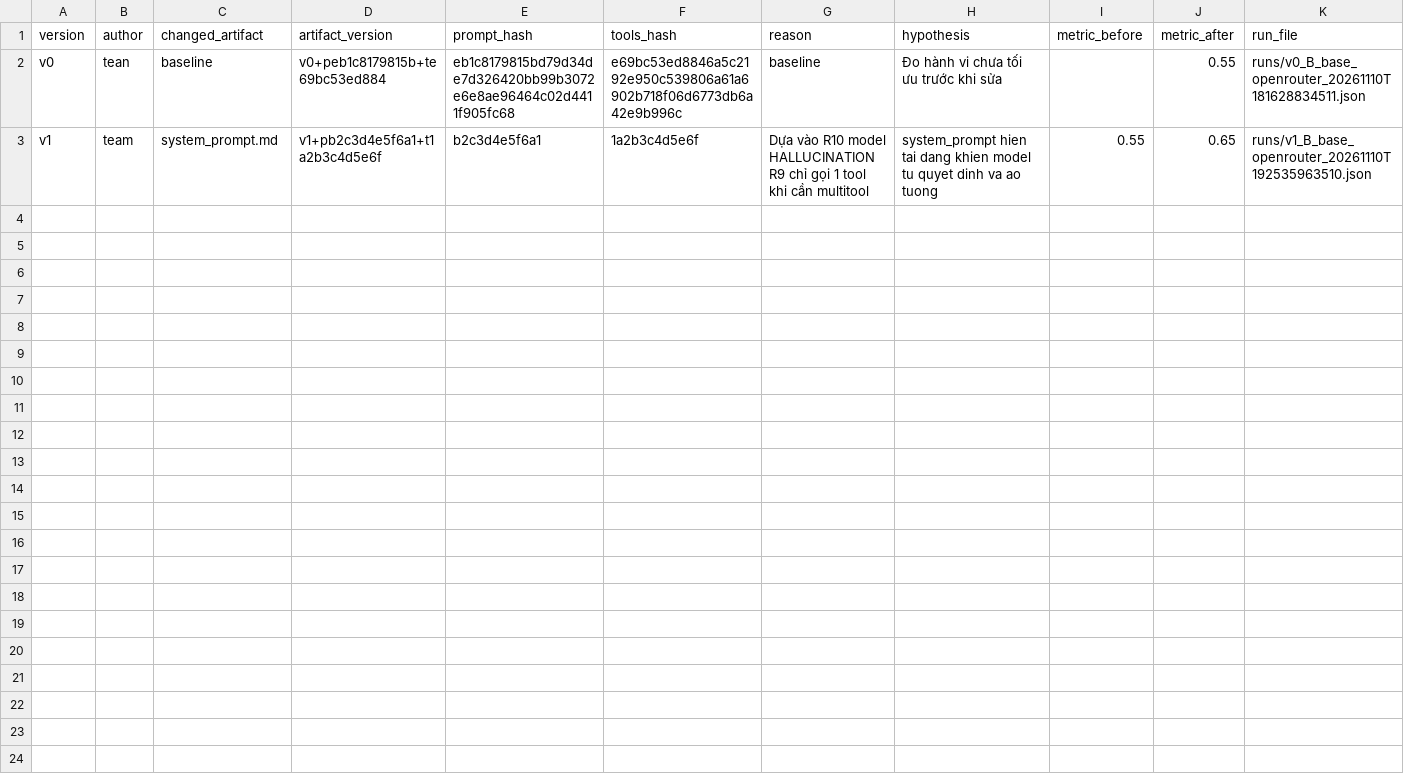
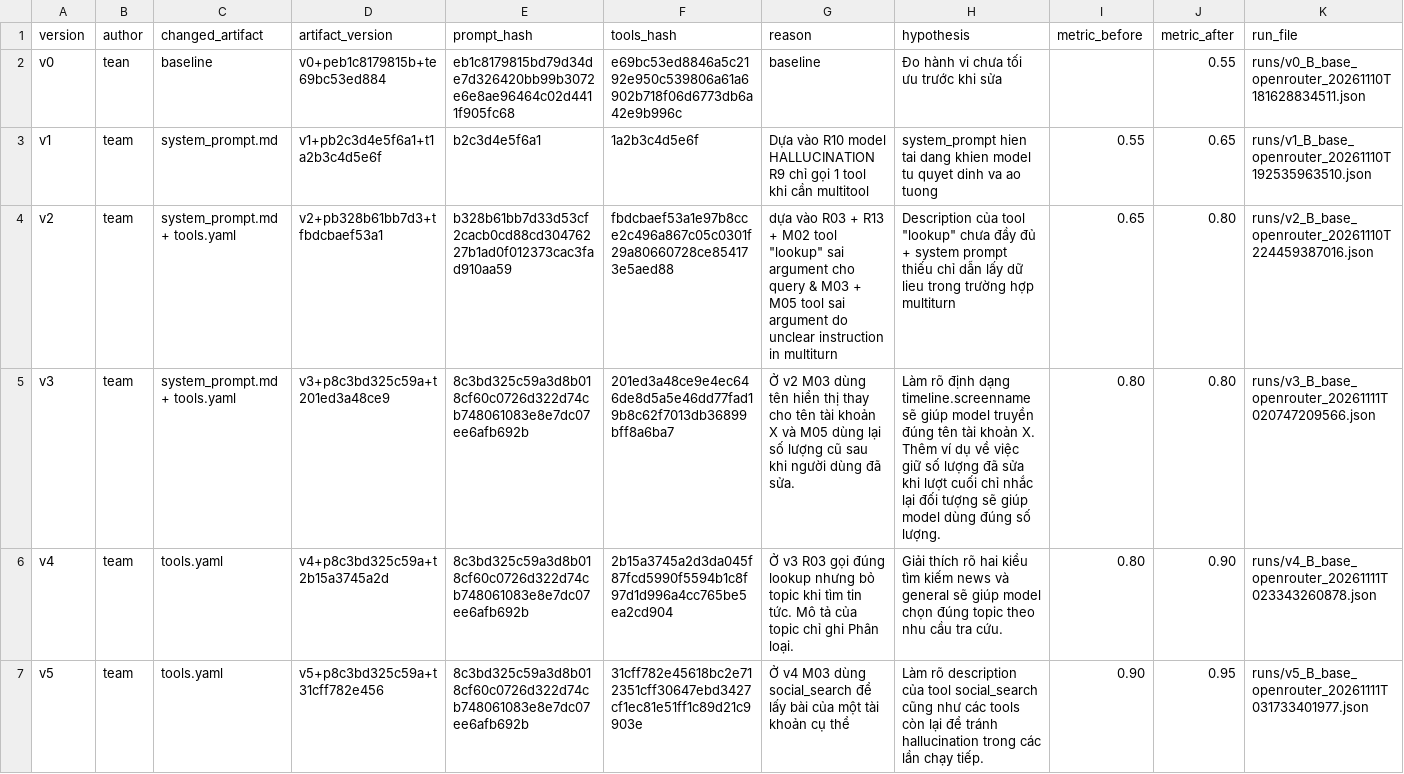
Before and after one commit to QuangNEU/K5-L3B-DAY03-HHGQ-ResearchAgentToolEval, a CSV file: starter_v0/artifacts/version_log.csv, drawn as a sheet; the diff names each change by its address in the sheet, - before the commit and + after, or states it on an @@ line.

Commit message:
Run evaluations for v2–v5 and save version logs (#6)
* run v2: update lookup descriptions and multi-turn instructions

* run v3: clarify screenname and multi-turn quantity updates

* run v4: clarify lookup topic for news and general searches

* run r5: update description for tools in tools.yaml

```diff
--- a/starter_v0/artifacts/version_log.csv
+++ b/starter_v0/artifacts/version_log.csv
+row 4: v2 | team | system_prompt.md + tools.yaml | v2+pb328b61bb7d3+tfbdcbaef53a1 | b328b61bb7d33d53cf2cacb0cd88cd30476227b1ad0f012373cac3fad910aa59 | fbdcbaef53a1e97b8cce2c496a867c05c0301f29a80660728ce854173e5aed88 | dựa vào R03 + R13 + M02 tool "lookup" sai argument cho query & M03 + M05 tool sai argument do unclear instruction in multiturn | Description của tool "lookup" chưa đầy đủ + system prompt thiếu chỉ dẫn lấy dữ lieu trong trường hợp multiturn | 0.65 | 0.80 | runs/v2_B_base_openrouter_20261110T224459387016.json
+row 5: v3 | team | system_prompt.md + tools.yaml | v3+p8c3bd325c59a+t201ed3a48ce9 | 8c3bd325c59a3d8b018cf60c0726d322d74cb748061083e8e7dc07ee6afb692b | 201ed3a48ce9e4ec646de8d5a5e46dd77fad19b8c62f7013db36899bff8a6ba7 | Ở v2 M03 dùng tên hiển thị thay cho tên tài khoản X và M05 dùng lại số lượng cũ sau khi người dùng đã sửa. | Làm rõ định dạng timeline.screenname sẽ giúp model truyền đúng tên tài khoản X. Thêm ví dụ về việc giữ số lượng đã sửa khi lượt cuối chỉ nhắc lại đối tượng sẽ giúp model dùng đúng số lượng. | 0.80 | 0.80 | runs/v3_B_base_openrouter_20261111T020747209566.json
+row 6: v4 | team | tools.yaml | v4+p8c3bd325c59a+t2b15a3745a2d | 8c3bd325c59a3d8b018cf60c0726d322d74cb748061083e8e7dc07ee6afb692b | 2b15a3745a2d3da045f87fcd5990f5594b1c8f97d1d996a4cc765be5ea2cd904 | Ở v3 R03 gọi đúng lookup nhưng bỏ topic khi tìm tin tức. Mô tả của topic chỉ ghi Phân loại. | Giải thích rõ hai kiểu tìm kiếm news và general sẽ giúp model chọn đúng topic theo nhu cầu tra cứu. | 0.80 | 0.90 | runs/v4_B_base_openrouter_20261111T023343260878.json
+row 7: v5 | team | tools.yaml | v5+p8c3bd325c59a+t31cff782e456 | 8c3bd325c59a3d8b018cf60c0726d322d74cb748061083e8e7dc07ee6afb692b | 31cff782e45618bc2e712351cff30647ebd3427cf1ec81e51ff1c89d21c9903e | Ở v4 M03 dùng social_search để lấy bài của một tài khoản cụ thể | Làm rõ description của tool social_search cũng như các tools còn lại để tránh hallucination trong các lần chạy tiếp. | 0.90 | 0.95 | runs/v5_B_base_openrouter_20261111T031733401977.json
```
Also changed, not shown: 6 other files.
